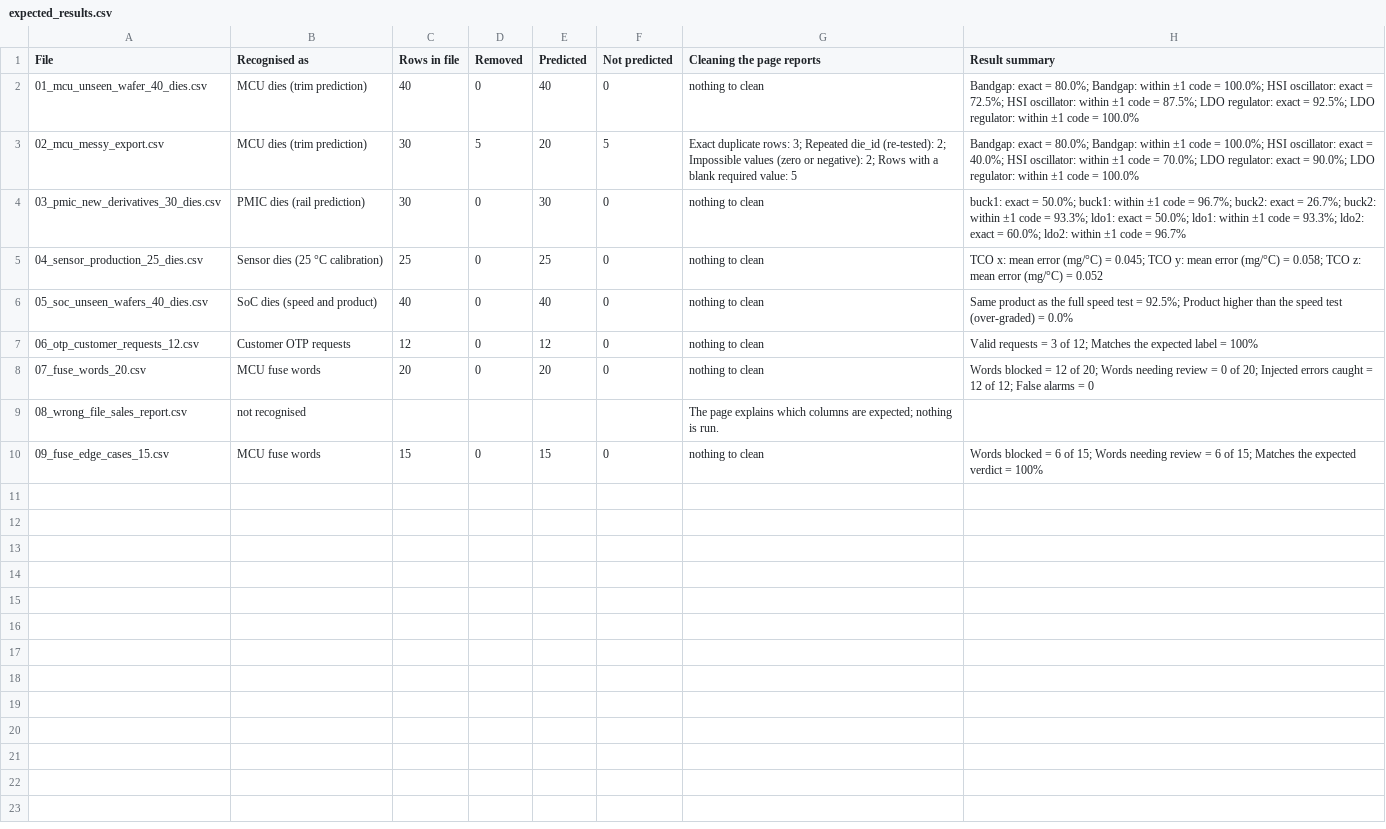
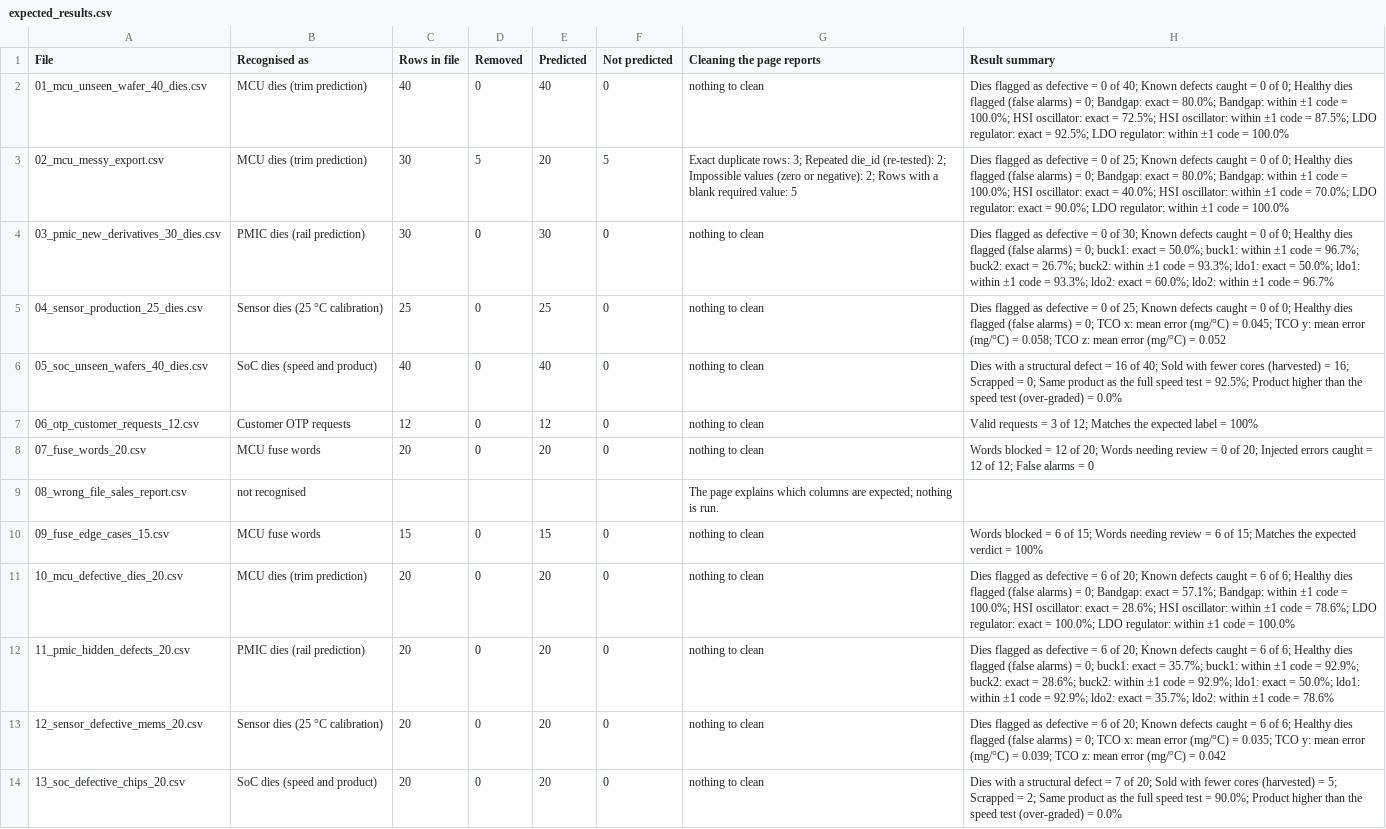
Before and after one commit to darshan-masur/Smart-Trim-Fuse, a CSV file: Demo/expected_results.csv, drawn as a sheet.

Commit message:
Add a defect screen and four Demo files with real defective dies
The Batch check now flags dies that are physically defective before any AI
result is used: MCU bandgap or sensor resonance far from what a healthy die
with the same process reads, PMIC datasheet limits, SoC structural test.
On unseen wafers it catches every defect in the dataset with no false alarm.
Demo files 10-13 mix healthy dies with the dataset's real defective dies.

```diff
--- a/Demo/expected_results.csv
+++ b/Demo/expected_results.csv
@@ -1,7 +1,7 @@
 File,Recognised as,Rows in file,Removed,Predicted,Not predicted,Cleaning the page reports,Result summary
-01_mcu_unseen_wafer_40_dies.csv,MCU dies (trim prediction),40,0,40,0,nothing to clean,Bandgap: exact = 80.0%; Bandgap: within ±1 code = 100.0%; HSI oscillator: exact = 72.5%; HSI oscillator: within ±1 code = 87.5%; LDO regulator: exact = 92.5%; LDO regulator: within ±1 code = 100.0%
-02_mcu_messy_export.csv,MCU dies (trim prediction),30,5,20,5,Exact duplicate rows: 3; Repeated die_id (re-tested): 2; Impossible values (zero or negative): 2; Rows with a blank required value: 5,Bandgap: exact = 80.0%; Bandgap: within ±1 code = 100.0%; HSI oscillator: exact = 40.0%; HSI oscillator: within ±1 code = 70.0%; LDO regulator: exact = 90.0%; LDO regulator: within ±1 code = 100.0%
-03_pmic_new_derivatives_30_dies.csv,PMIC dies (rail prediction),30,0,30,0,nothing to clean,buck1: exact = 50.0%; buck1: within ±1 code = 96.7%; buck2: exact = 26.7%; buck2: within ±1 code = 93.3%; ldo1: exact = 50.0%; ldo1: within ±1 code = 93.3%; ldo2: exact = 60.0%; ldo2: within ±1 code = 96.7%
-04_sensor_production_25_dies.csv,Sensor dies (25 °C calibration),25,0,25,0,nothing to clean,TCO x: mean error (mg/°C) = 0.045; TCO y: mean error (mg/°C) = 0.058; TCO z: mean error (mg/°C) = 0.052
-05_soc_unseen_wafers_40_dies.csv,SoC dies (speed and product),40,0,40,0,nothing to clean,Same product as the full speed test = 92.5%; Product higher than the speed test (over-graded) = 0.0%
+01_mcu_unseen_wafer_40_dies.csv,MCU dies (trim prediction),40,0,40,0,nothing to clean,Dies flagged as defective = 0 of 40; Known defects caught = 0 of 0; Healthy dies flagged (false alarms) = 0; Bandgap: exact = 80.0%; Bandgap: within ±1 code = 100.0%; HSI oscillator: exact = 72.5%; HSI oscillator: within ±1 code = 87.5%; LDO regulator: exact = 92.5%; LDO regulator: within ±1 code = 100.0%
+02_mcu_messy_export.csv,MCU dies (trim prediction),30,5,20,5,Exact duplicate rows: 3; Repeated die_id (re-tested): 2; Impossible values (zero or negative): 2; Rows with a blank required value: 5,Dies flagged as defective = 0 of 25; Known defects caught = 0 of 0; Healthy dies flagged (false alarms) = 0; Bandgap: exact = 80.0%; Bandgap: within ±1 code = 100.0%; HSI oscillator: exact = 40.0%; HSI oscillator: within ±1 code = 70.0%; LDO regulator: exact = 90.0%; LDO regulator: within ±1 code = 100.0%
+03_pmic_new_derivatives_30_dies.csv,PMIC dies (rail prediction),30,0,30,0,nothing to clean,Dies flagged as defective = 0 of 30; Known defects caught = 0 of 0; Healthy dies flagged (false alarms) = 0; buck1: exact = 50.0%; buck1: within ±1 code = 96.7%; buck2: exact = 26.7%; buck2: within ±1 code = 93.3%; ldo1: exact = 50.0%; ldo1: within ±1 code = 93.3%; ldo2: exact = 60.0%; ldo2: within ±1 code = 96.7%
+04_sensor_production_25_dies.csv,Sensor dies (25 °C calibration),25,0,25,0,nothing to clean,Dies flagged as defective = 0 of 25; Known defects caught = 0 of 0; Healthy dies flagged (false alarms) = 0; TCO x: mean error (mg/°C) = 0.045; TCO y: mean error (mg/°C) = 0.058; TCO z: mean error (mg/°C) = 0.052
+05_soc_unseen_wafers_40_dies.csv,SoC dies (speed and product),40,0,40,0,nothing to clean,Dies with a structural defect = 16 of 40; Sold with fewer cores (harvested) = 16; Scrapped = 0; Same product as the full speed test = 92.5%; Product higher than the speed test (over-graded) = 0.0%
 06_otp_customer_requests_12.csv,Customer OTP requests,12,0,12,0,nothing to clean,Valid requests = 3 of 12; Matches the expected label = 100%
@@ -10 +10,5 @@ File,Recognised as,Rows in file,Removed,Predicted,Not predicted,Cleaning the pag
 09_fuse_edge_cases_15.csv,MCU fuse words,15,0,15,0,nothing to clean,Words blocked = 6 of 15; Words needing review = 6 of 15; Matches the expected verdict = 100%
+10_mcu_defective_dies_20.csv,MCU dies (trim prediction),20,0,20,0,nothing to clean,Dies flagged as defective = 6 of 20; Known defects caught = 6 of 6; Healthy dies flagged (false alarms) = 0; Bandgap: exact = 57.1%; Bandgap: within ±1 code = 100.0%; HSI oscillator: exact = 28.6%; HSI oscillator: within ±1 code = 78.6%; LDO regulator: exact = 100.0%; LDO regulator: within ±1 code = 100.0%
+11_pmic_hidden_defects_20.csv,PMIC dies (rail prediction),20,0,20,0,nothing to clean,Dies flagged as defective = 6 of 20; Known defects caught = 6 of 6; Healthy dies flagged (false alarms) = 0; buck1: exact = 35.7%; buck1: within ±1 code = 92.9%; buck2: exact = 28.6%; buck2: within ±1 code = 92.9%; ldo1: exact = 50.0%; ldo1: within ±1 code = 92.9%; ldo2: exact = 35.7%; ldo2: within ±1 code = 78.6%
+12_sensor_defective_mems_20.csv,Sensor dies (25 °C calibration),20,0,20,0,nothing to clean,Dies flagged as defective = 6 of 20; Known defects caught = 6 of 6; Healthy dies flagged (false alarms) = 0; TCO x: mean error (mg/°C) = 0.035; TCO y: mean error (mg/°C) = 0.039; TCO z: mean error (mg/°C) = 0.042
+13_soc_defective_chips_20.csv,SoC dies (speed and product),20,0,20,0,nothing to clean,Dies with a structural defect = 7 of 20; Sold with fewer cores (harvested) = 5; Scrapped = 2; Same product as the full speed test = 90.0%; Product higher than the speed test (over-graded) = 0.0%
```
Also changed, not shown: 15 other files.
